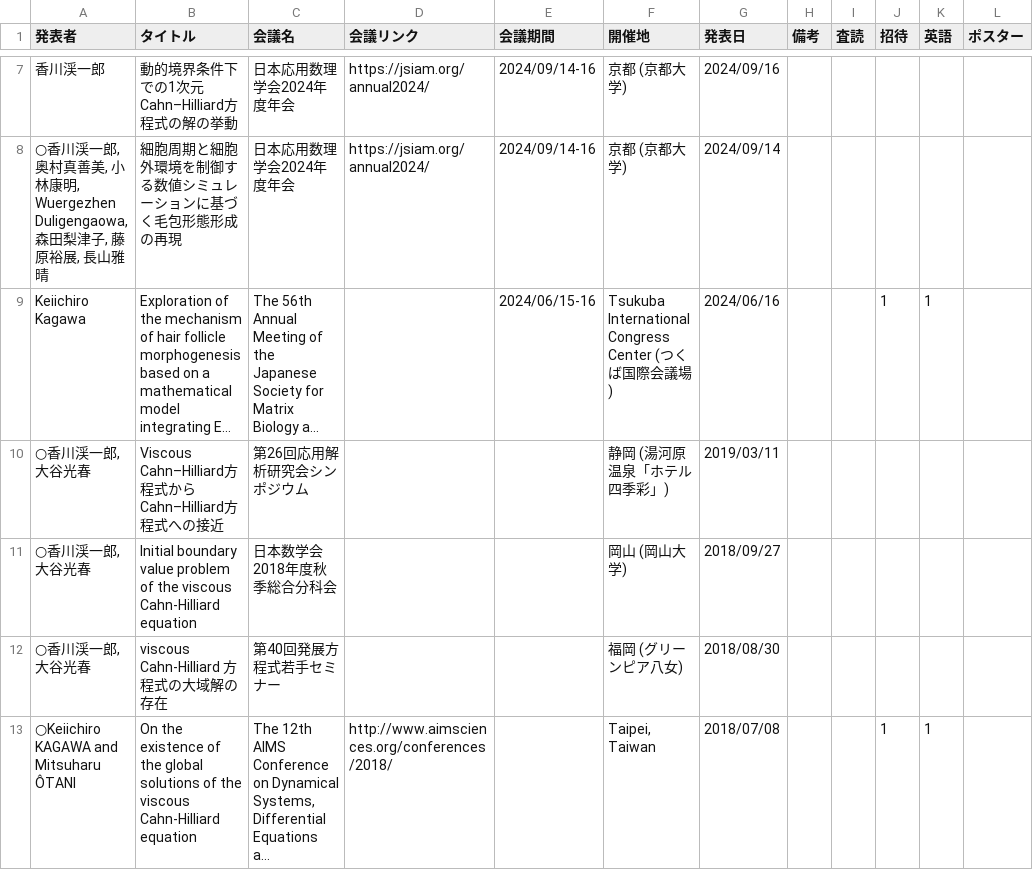
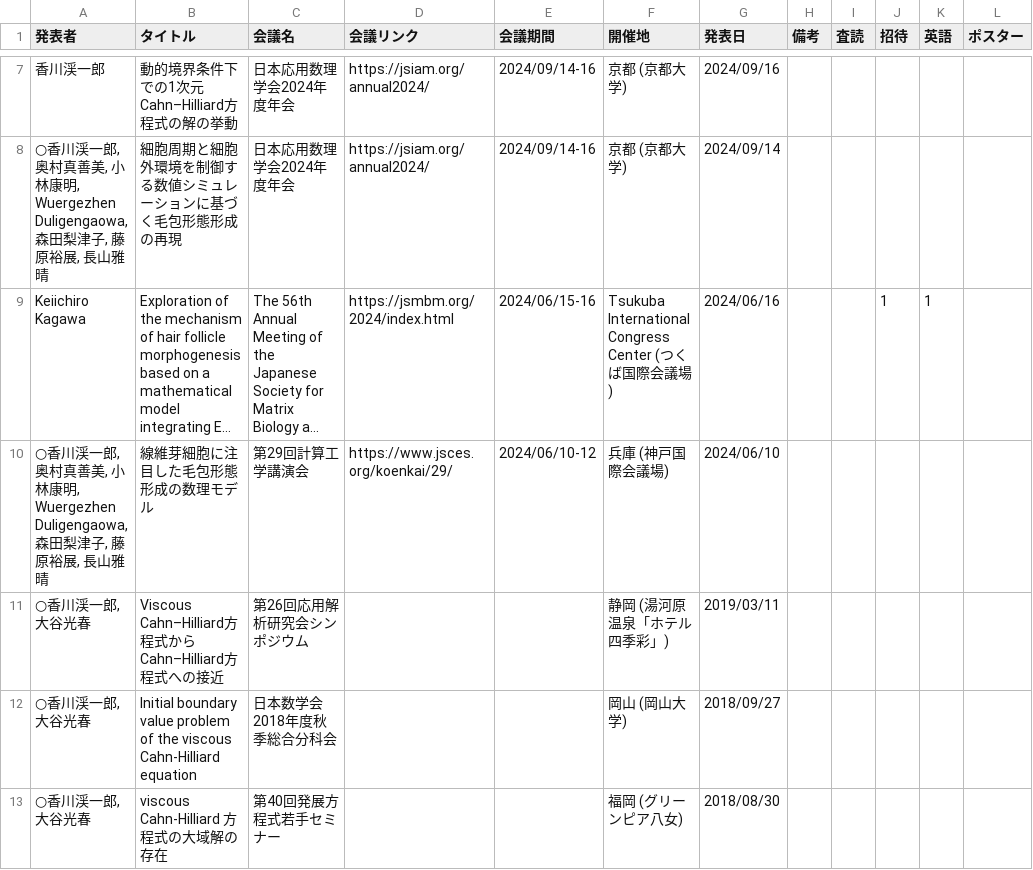
Before and after one commit to k16kgw/k16kgw.github.io, a CSV file: data/talks.csv, drawn as a sheet; only a part is shown, gaps mark what is left out; the shorter side is filled out with more unchanged rows; long unchanged cells end in …; the diff names each change by its address in the sheet, - before the commit and + after, or states it on an @@ line.

Commit message:
chg csv

```diff
--- a/data/talks.csv
+++ b/data/talks.csv
-D9 (会議リンク): (empty)
+D9 (会議リンク): https://jsmbm.org/2024/index.html
+row 10: ○香川渓一郎, 奥村真善美, 小林康明, Wuergezhen Duligengaowa, 森田梨津子, 藤原裕展, 長山雅晴 | 線維芽細胞に注目した毛包形態形成の数理モデル | 第29回計算工学講演会 | https://www.jsces.org/koenkai/29/ | 2024/06/10-12 | 兵庫 (神戸国際会議場) | 2024/06/10
```
